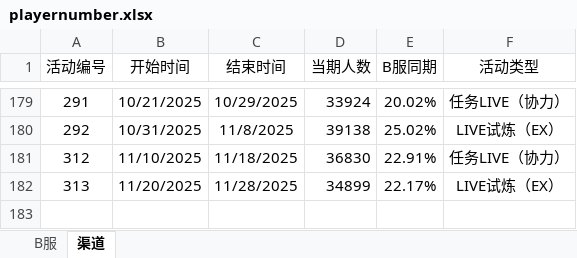
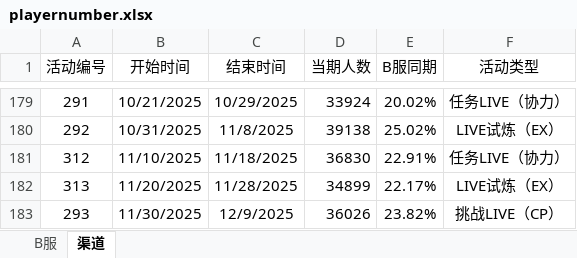
Before and after one commit to Yamamoto-2/tsugu-bangdream-bot, an Excel workbook: backend/config/playernumber.xlsx, sheet 渠道, drawn as a sheet; only a part is shown, gaps mark what is left out; values as stored, in another font and other column widths than the file's, no borders; the diff names each change by its address in the sheet, - before the commit and + after, or states it on an @@ line.

```diff
--- a/backend/config/playernumber.xlsx (sheet 渠道)
+++ b/backend/config/playernumber.xlsx (sheet 渠道)
+row 183: 293 | 11/30/2025 | 12/9/2025 | 36026 | 23.82% | 挑战LIVE（CP）
```
Also changed, not shown: sheet B服.
